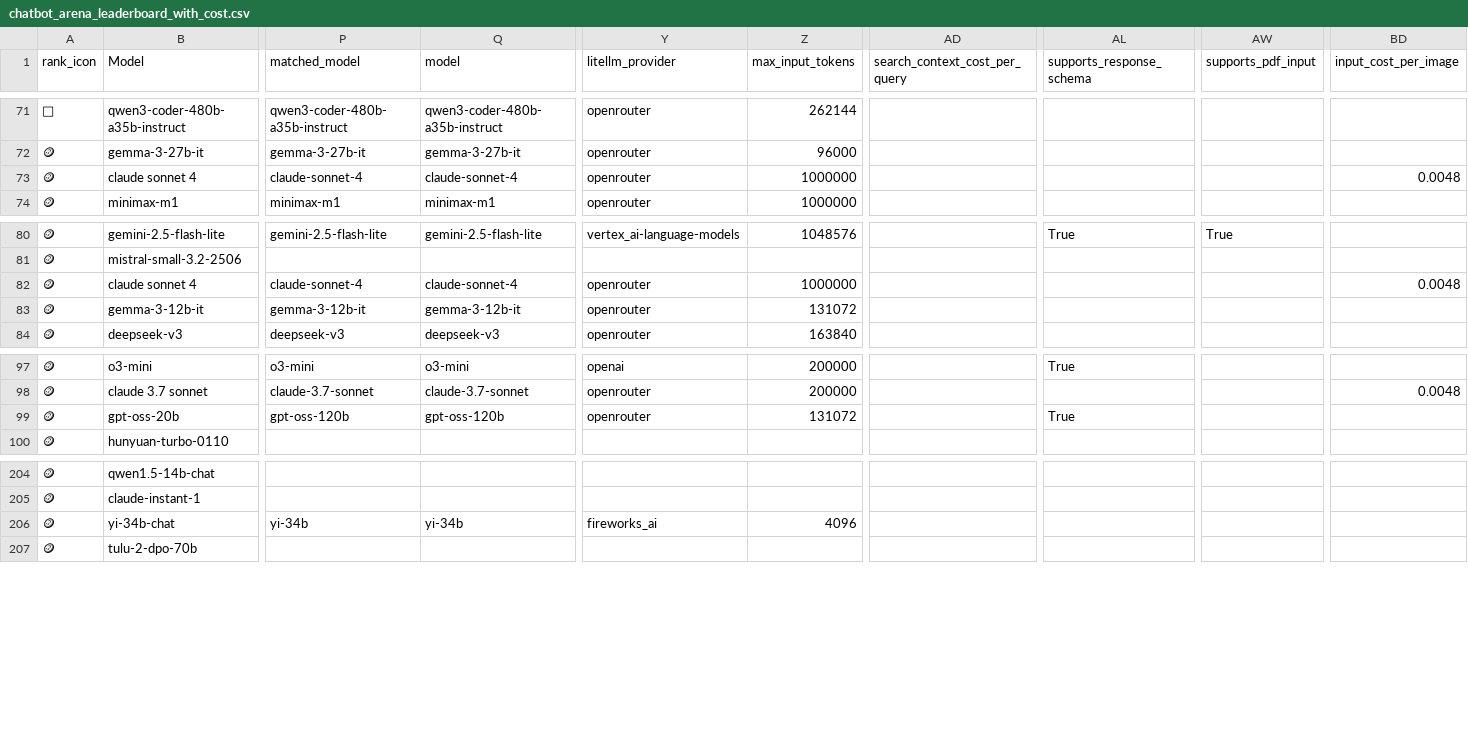
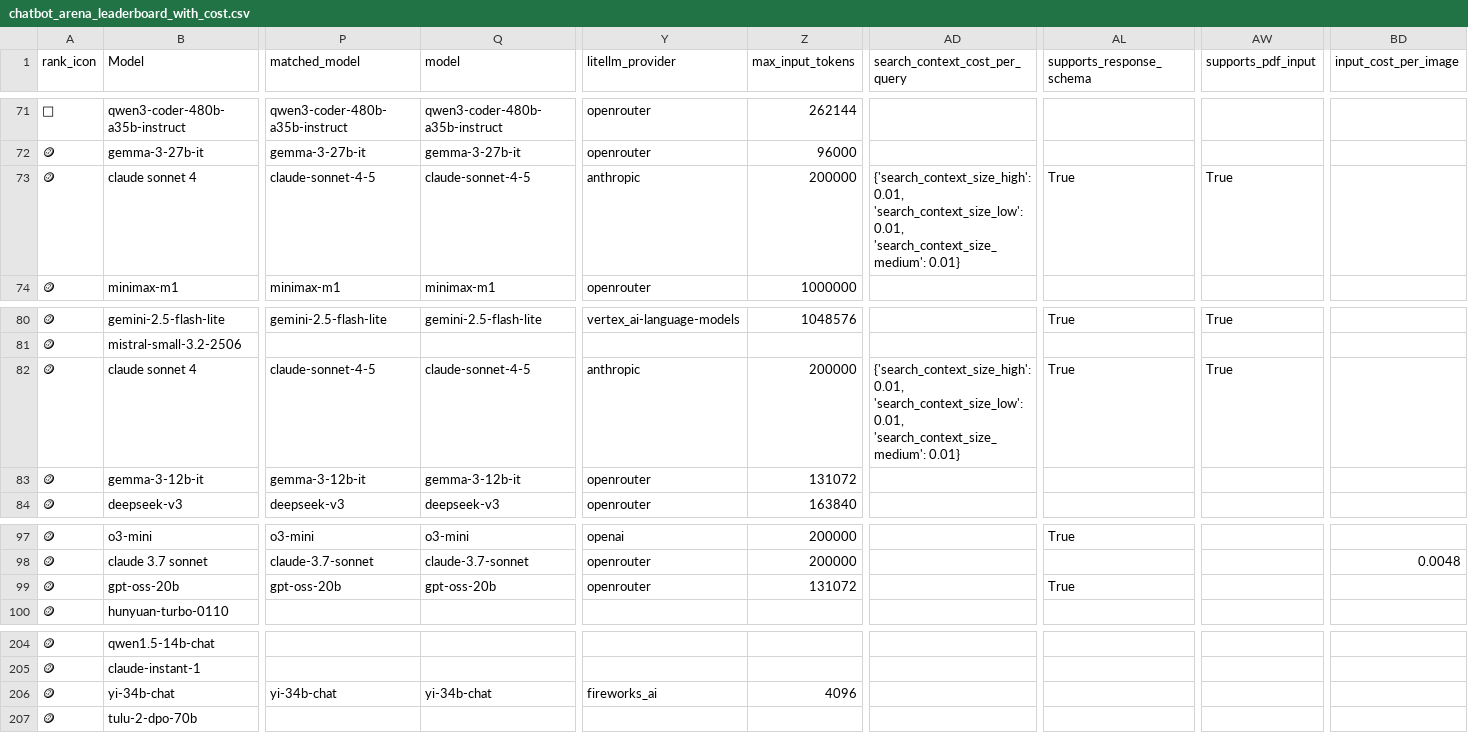
Before and after one commit to ZachLaik/compare-models, a CSV file: chatbot_arena_leaderboard_with_cost.csv, drawn as a sheet; only a part is shown, gaps mark what is left out; the diff covers the shown part only; the diff names each change by its address in the sheet, - before the commit and + after, or states it on an @@ line.

```diff
--- a/chatbot_arena_leaderboard_with_cost.csv
+++ b/chatbot_arena_leaderboard_with_cost.csv
-P73 (matched_model): claude-sonnet-4
+P73 (matched_model): claude-sonnet-4-5
-Q73 (model): claude-sonnet-4
+Q73 (model): claude-sonnet-4-5
-Y73 (litellm_provider): openrouter
+Y73 (litellm_provider): anthropic
-Z73 (max_input_tokens): 1000000
+Z73 (max_input_tokens): 200000
-AD73 (search_context_cost_per_query): (empty)
+AD73 (search_context_cost_per_query): {'search_context_size_high': 0.01, 'search_context_size_low': 0.01, 'search_context_size_medium': 0.01}
-AL73 (supports_response_schema): (empty)
+AL73 (supports_response_schema): True
-AW73 (supports_pdf_input): (empty)
+AW73 (supports_pdf_input): True
-BD73 (input_cost_per_image): 0.0048
+BD73 (input_cost_per_image): (empty)
-P82 (matched_model): claude-sonnet-4
+P82 (matched_model): claude-sonnet-4-5
-Q82 (model): claude-sonnet-4
+Q82 (model): claude-sonnet-4-5
-Y82 (litellm_provider): openrouter
+Y82 (litellm_provider): anthropic
-Z82 (max_input_tokens): 1000000
+Z82 (max_input_tokens): 200000
-AD82 (search_context_cost_per_query): (empty)
+AD82 (search_context_cost_per_query): {'search_context_size_high': 0.01, 'search_context_size_low': 0.01, 'search_context_size_medium': 0.01}
-AL82 (supports_response_schema): (empty)
+AL82 (supports_response_schema): True
-AW82 (supports_pdf_input): (empty)
+AW82 (supports_pdf_input): True
-BD82 (input_cost_per_image): 0.0048
+BD82 (input_cost_per_image): (empty)
-P99 (matched_model): gpt-oss-120b
+P99 (matched_model): gpt-oss-20b
-Q99 (model): gpt-oss-120b
+Q99 (model): gpt-oss-20b
-P206 (matched_model): yi-34b
+P206 (matched_model): yi-34b-chat
-Q206 (model): yi-34b
+Q206 (model): yi-34b-chat
```
Also changed, not shown: 113 edited cells elsewhere in this file, 1 other file.
